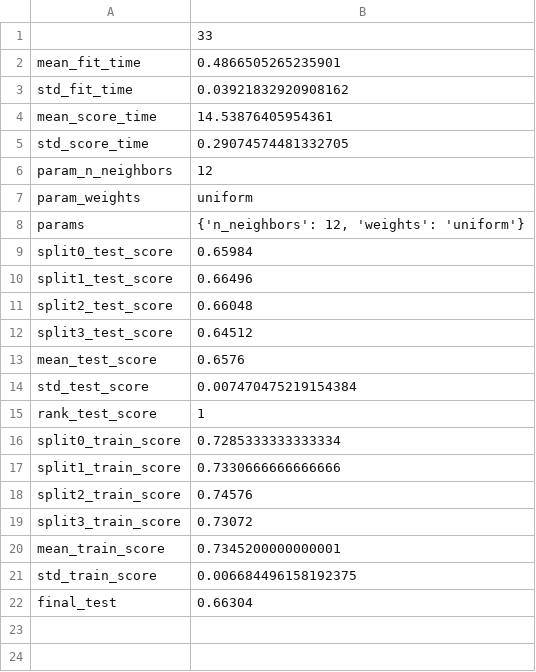
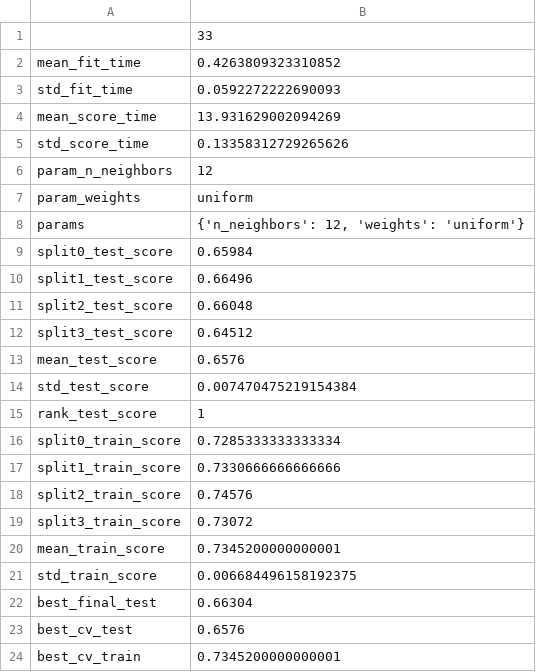
Before and after one commit to Tylman-M/Machine_Learning, a CSV file: Hw3/results/knn/knn_best_results.csv (was Hw3/results/knn/{}_best_results.csv), drawn as a sheet.

```diff
--- a/Hw3/results/knn/{}_best_results.csv
+++ b/Hw3/results/knn/knn_best_results.csv
@@ -1,6 +1,6 @@
 ,33
-mean_fit_time,0.4866505265235901
-std_fit_time,0.03921832920908162
-mean_score_time,14.53876405954361
-std_score_time,0.29074574481332705
+mean_fit_time,0.4263809323310852
+std_fit_time,0.0592272222690093
+mean_score_time,13.931629002094269
+std_score_time,0.13358312729265626
 param_n_neighbors,12
@@ -21,2 +21,4 @@ mean_train_score,0.7345200000000001
 std_train_score,0.006684496158192375
-final_test,0.66304
+best_final_test,0.66304
+best_cv_test,0.6576
+best_cv_train,0.7345200000000001
```
Also changed, not shown: 51 other files.
